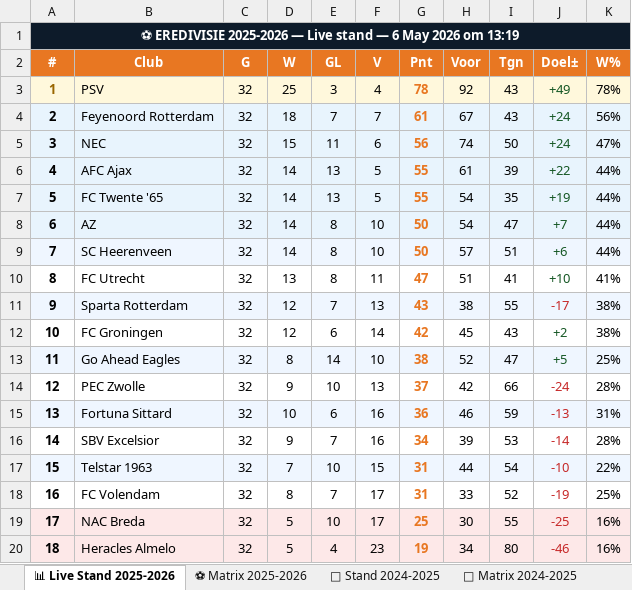
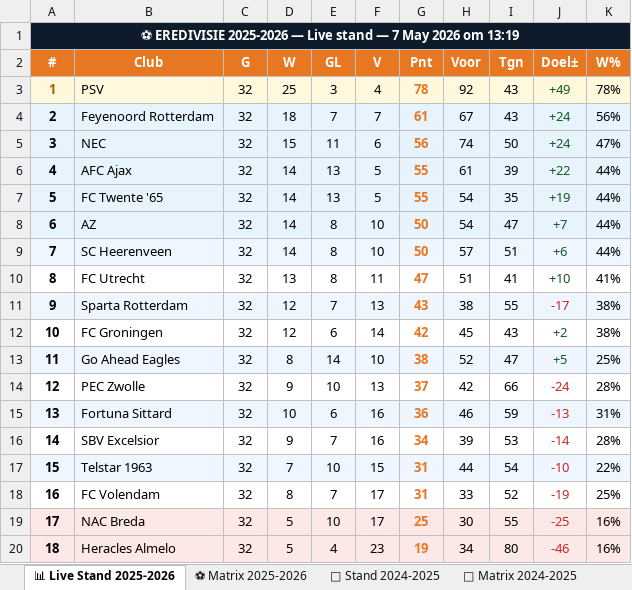
Before and after one commit to Graceland1502/Eredivisie, an Excel workbook: Eredivisie_Live.xlsx, sheet 📊 Live Stand 2025-2026, drawn as a sheet; values as stored, in another font and other column widths than the file's, no borders; the diff names each change by its address in the sheet, - before the commit and + after, or states it on an @@ line.

Commit message:
Eredivisie bijgewerkt 07-05-2026 13:19

```diff
--- a/Eredivisie_Live.xlsx (sheet 📊 Live Stand 2025-2026)
+++ b/Eredivisie_Live.xlsx (sheet 📊 Live Stand 2025-2026)
-A1 (#): …stand — 6 May 2026…
+A1 (#): …stand — 7 May 2026…
```
Also changed, not shown: sheet ⚽ Matrix 2025-2026.
